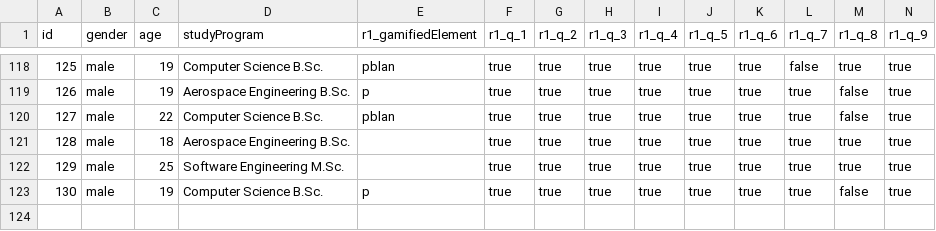
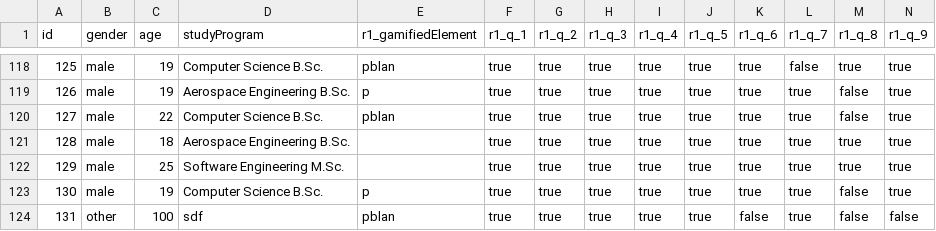
Before and after one commit to Ronjar/bachelor-thesis, a CSV file: study/GenderStAnalysis/gender_data.csv, drawn as a sheet; only a part is shown, gaps mark what is left out; rows hold the shown columns only; the diff names each change by its address in the sheet, - before the commit and + after, or states it on an @@ line.

```diff
--- a/study/GenderStAnalysis/gender_data.csv
+++ b/study/GenderStAnalysis/gender_data.csv
+row 124: 131 | other | 100 | sdf | pblan | true | true | true | true | true | false | true | false | false
```
Also changed, not shown: 29 other files.
